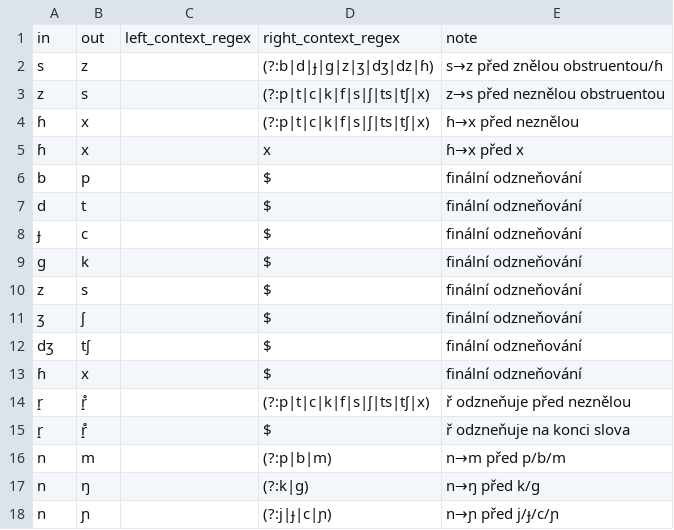
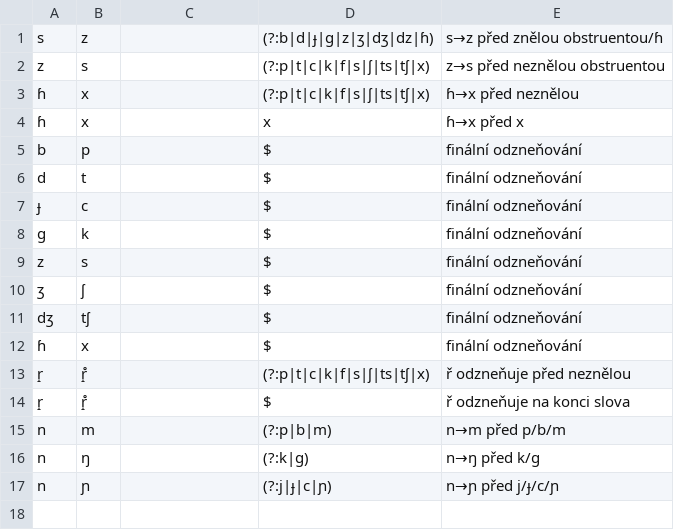
Before and after one commit to roedoejet/g2p, a CSV file: g2p/mappings/langs/ces/ces_ipa_context.csv, drawn as a sheet; the diff names each change by its address in the sheet, - before the commit and + after, or states it on an @@ line.

```diff
--- a/g2p/mappings/langs/ces/ces_ipa_context.csv
+++ b/g2p/mappings/langs/ces/ces_ipa_context.csv
-row 1: in | out | left_context_regex | right_context_regex | note
```
Also changed, not shown: g2p/mappings/langs/ces/ces_pre_clean.csv, g2p/mappings/langs/ces/ces_to_ces_ipa.csv, 7 other files.
